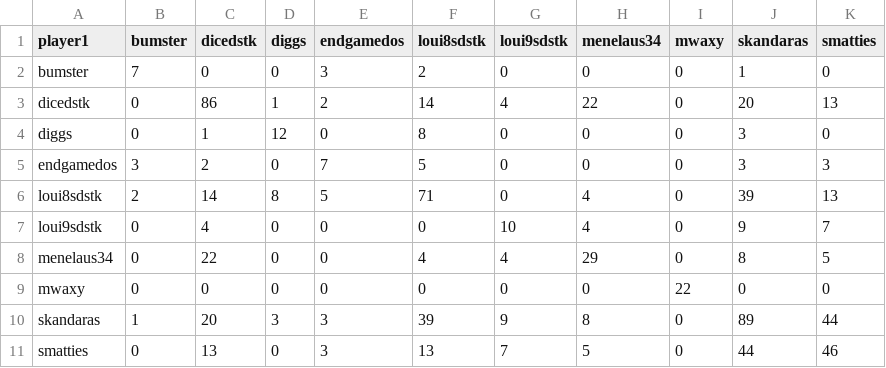
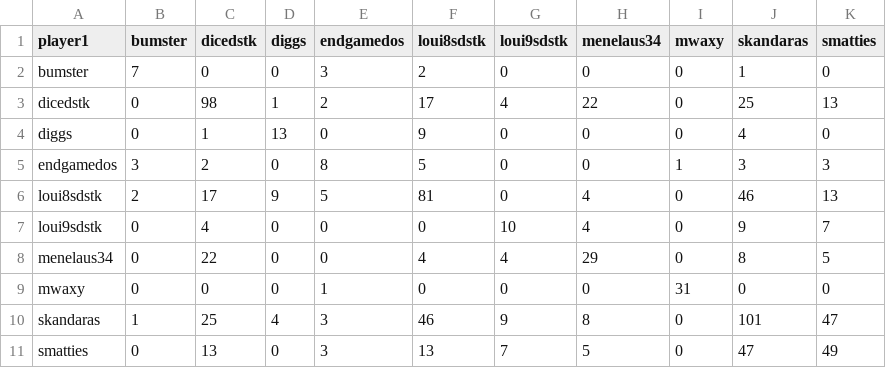
Before and after one commit to DMavec/git_test, a CSV file: data/summary-wins.csv, drawn as a sheet.

```diff
--- a/data/summary-wins.csv
+++ b/data/summary-wins.csv
@@ -2,10 +2,10 @@ player1,bumster,dicedstk,diggs,endgamedos,loui8sdstk,loui9sdstk,menelaus34,mwaxy
 bumster,7,0,0,3,2,0,0,0,1,0
-dicedstk,0,86,1,2,14,4,22,0,20,13
-diggs,0,1,12,0,8,0,0,0,3,0
-endgamedos,3,2,0,7,5,0,0,0,3,3
-loui8sdstk,2,14,8,5,71,0,4,0,39,13
+dicedstk,0,98,1,2,17,4,22,0,25,13
+diggs,0,1,13,0,9,0,0,0,4,0
+endgamedos,3,2,0,8,5,0,0,1,3,3
+loui8sdstk,2,17,9,5,81,0,4,0,46,13
 loui9sdstk,0,4,0,0,0,10,4,0,9,7
 menelaus34,0,22,0,0,4,4,29,0,8,5
-mwaxy,0,0,0,0,0,0,0,22,0,0
-skandaras,1,20,3,3,39,9,8,0,89,44
-smatties,0,13,0,3,13,7,5,0,44,46
+mwaxy,0,0,0,1,0,0,0,31,0,0
+skandaras,1,25,4,3,46,9,8,0,101,47
+smatties,0,13,0,3,13,7,5,0,47,49
```
Also changed, not shown: data/load_log.csv, data/summary-number.csv, 2 other files.
